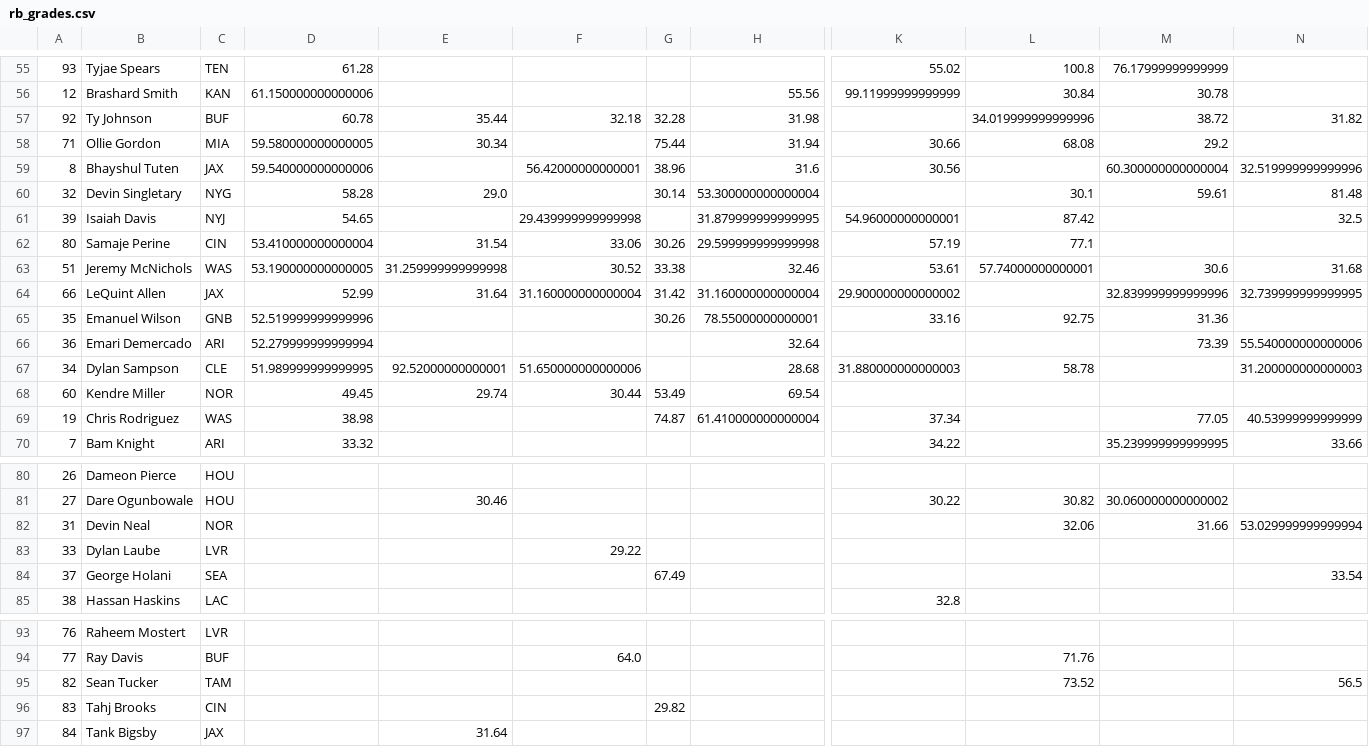
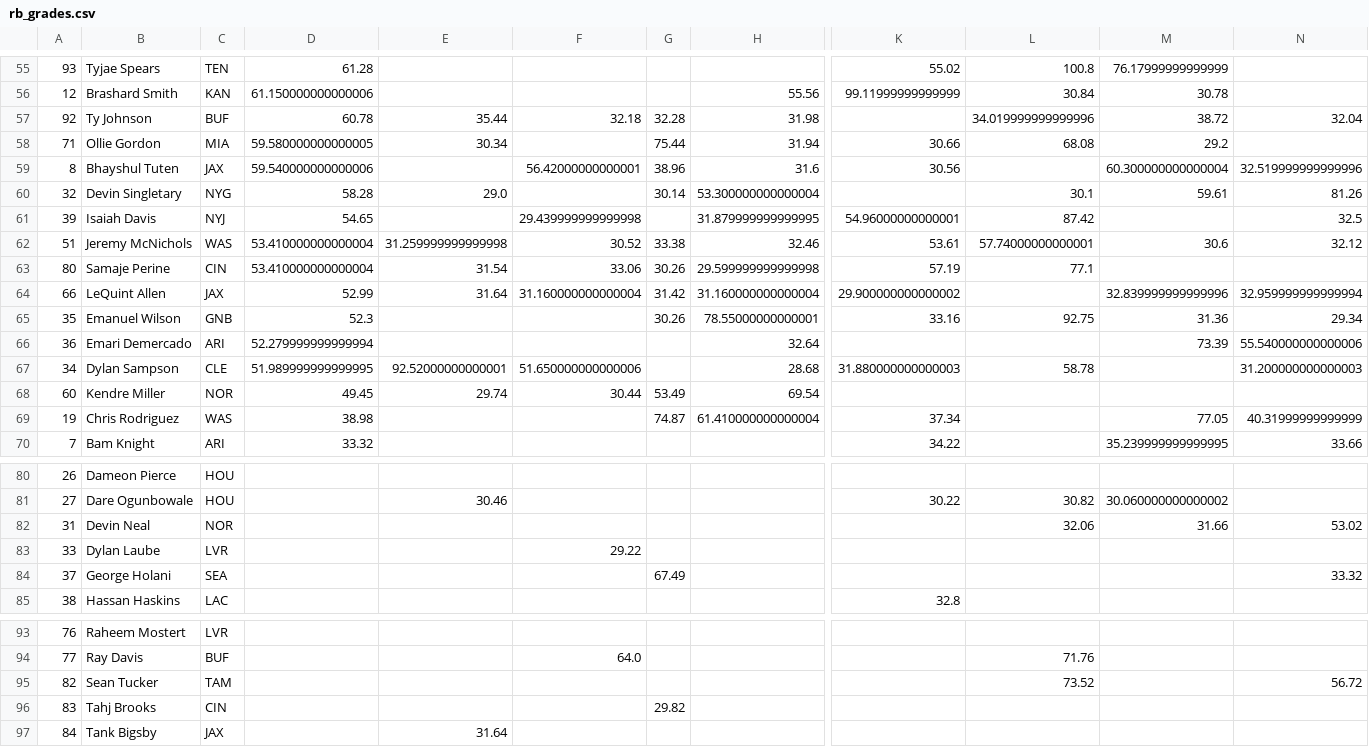
Before and after one commit to JonPGH/nflApp, a CSV file: Data/rb_grades.csv, drawn as a sheet; only a part is shown, gaps mark what is left out; removed rows and columns are numbered as before the commit, all else as after; rows hold the shown columns only; the diff covers the shown part only; the diff names each change by its address in the sheet, - before the commit and + after, or states it on an @@ line.

```diff
--- a/Data/rb_grades.csv
+++ b/Data/rb_grades.csv
-N57: 31.82
+N57: 32.04
-N60: 81.48
+N60: 81.26
+row 62: 51 | Jeremy McNichols | WAS | 53.410000000000004 | 31.259999999999998 | 30.52 | 33.38 | 32.46 | 53.61 | 57.74000000000001 | 30.6 | 32.12
-row 63: 51 | Jeremy McNichols | WAS | 53.190000000000005 | 31.259999999999998 | 30.52 | 33.38 | 32.46 | 53.61 | 57.74000000000001 | 30.6 | 31.68
-N64: 32.739999999999995
+N64: 32.959999999999994
-D65: 52.519999999999996
+D65: 52.3
-N65: (empty)
+N65: 29.34
-N69: 40.53999999999999
+N69: 40.31999999999999
-N82: 53.029999999999994
+N82: 53.02
-N84: 33.54
+N84: 33.32
-N95: 56.5
+N95: 56.72
```
Also changed, not shown: 3 added rows, 2 removed rows and 31 edited cells elsewhere in this file, Data/bookproj.csv, Data/mainslate.csv, 10 other files.
